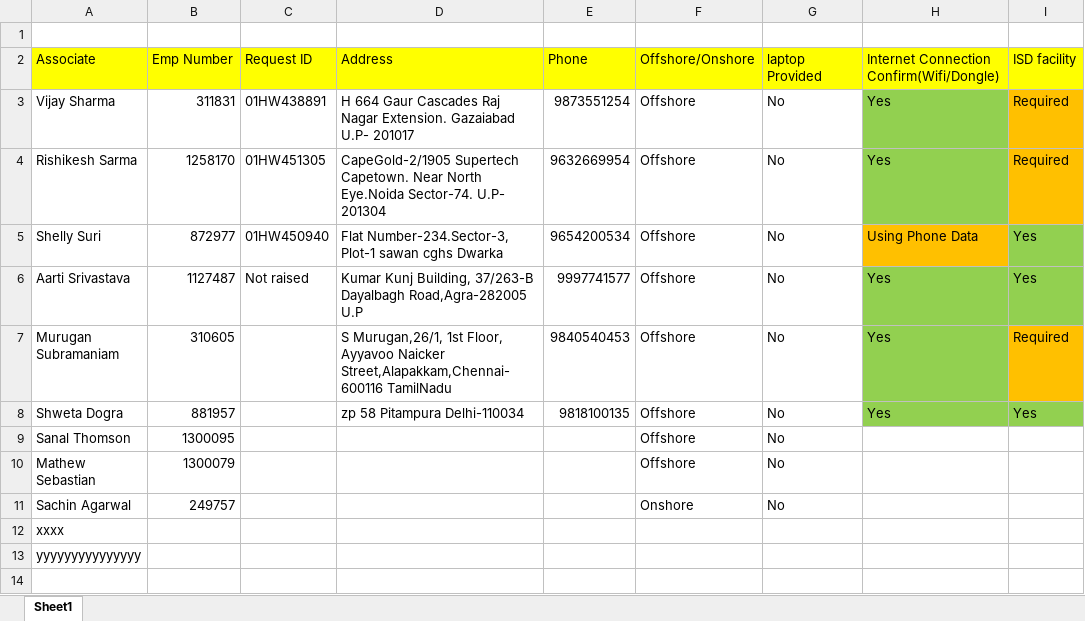
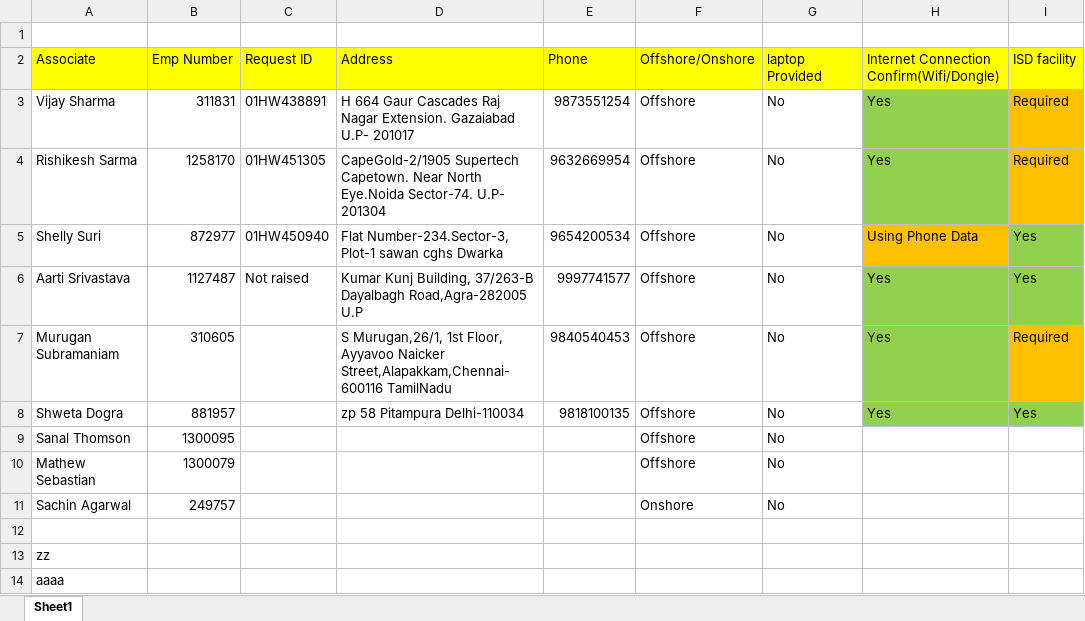
Before and after one commit to Rishikesh-Sarma/Demo, an Excel workbook: data.xlsx, sheet Sheet1, drawn as a sheet; only a part is shown; values as stored, in another font and other column widths than the file's, no borders; addresses are those after the commit; rows hold the shown columns only; the diff names each change by its address in the sheet, - before the commit and + after, or states it on an @@ line.

Commit message:
New
Uploaded by y

```diff
--- a/data.xlsx (sheet Sheet1)
+++ b/data.xlsx (sheet Sheet1)
+row 12: (empty)
-A13 (Associate): xxxx
+A13 (Associate): zz
-A14 (Associate): yyyyyyyyyyyyyyy
+A14 (Associate): aaaa
```
